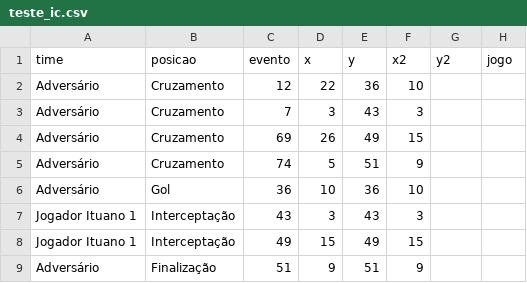
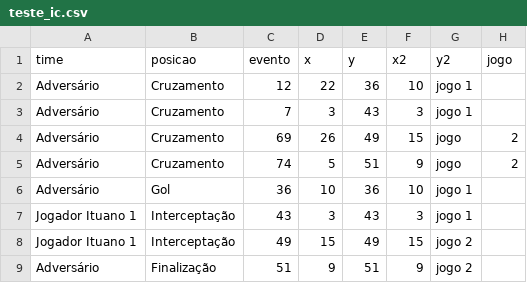
Before and after one commit to LucasSAlmeida/dados, a CSV file: teste_ic.csv, drawn as a sheet.

Commit message:
Update teste_ic.csv

```diff
--- a/teste_ic.csv
+++ b/teste_ic.csv
@@ -1,9 +1,9 @@
 time,posicao,evento,x,y,x2,y2,jogo
-Adversário,Cruzamento,12,22,36,10
-Adversário,Cruzamento,7,3,43,3
-Adversário,Cruzamento,69,26,49,15
-Adversário,Cruzamento,74,5,51,9
-Adversário,Gol,36,10,36,10
-Jogador Ituano 1,Interceptação,43,3,43,3
-Jogador Ituano 1, Interceptação,49,15,49,15
-Adversário, Finalização,51,9,51,9
+Adversário,Cruzamento,12,22,36,10,jogo 1
+Adversário,Cruzamento,7,3,43,3,jogo 1
+Adversário,Cruzamento,69,26,49,15,jogo,2
+Adversário,Cruzamento,74,5,51,9, jogo,2
+Adversário,Gol,36,10,36,10,jogo 1
+Jogador Ituano 1,Interceptação,43,3,43,3,jogo 1
+Jogador Ituano 1, Interceptação,49,15,49,15, jogo 2
+Adversário, Finalização,51,9,51,9, jogo 2
```
